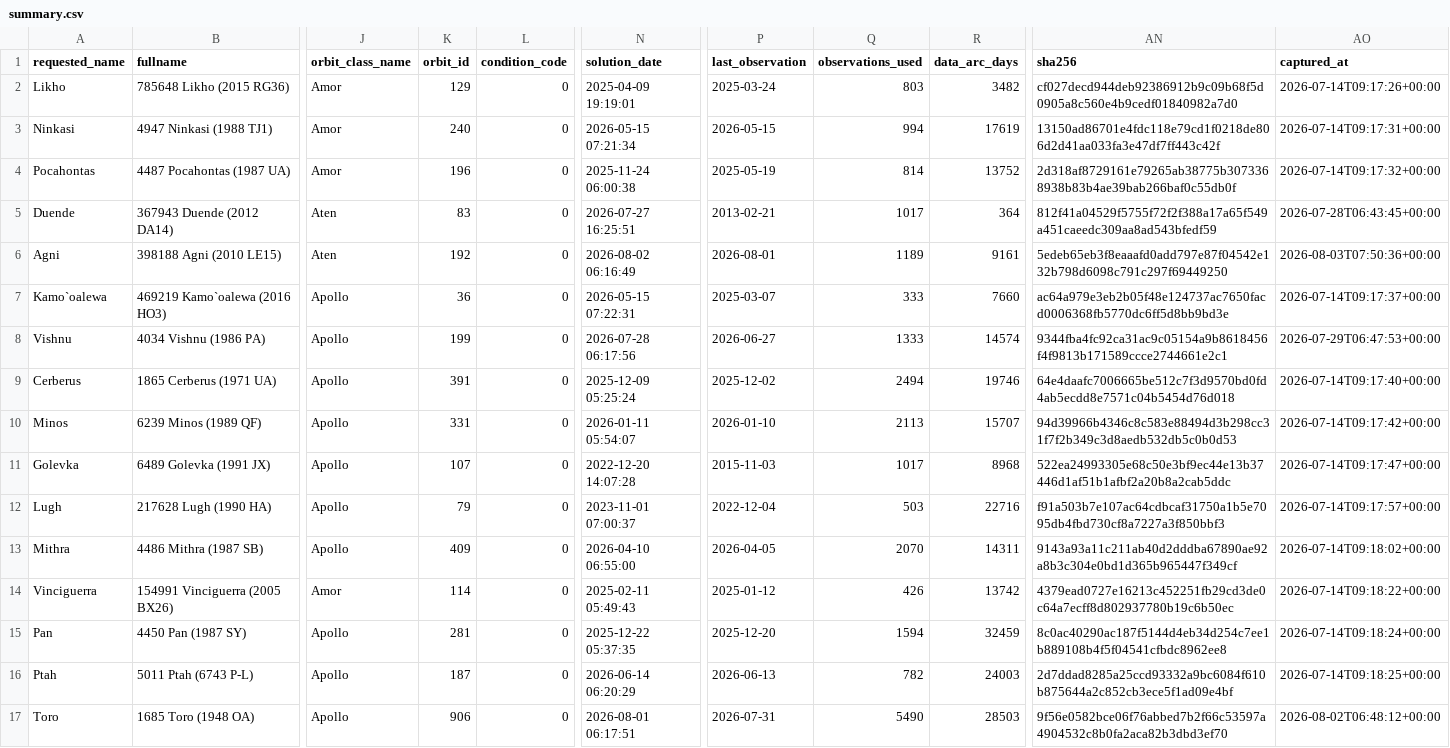
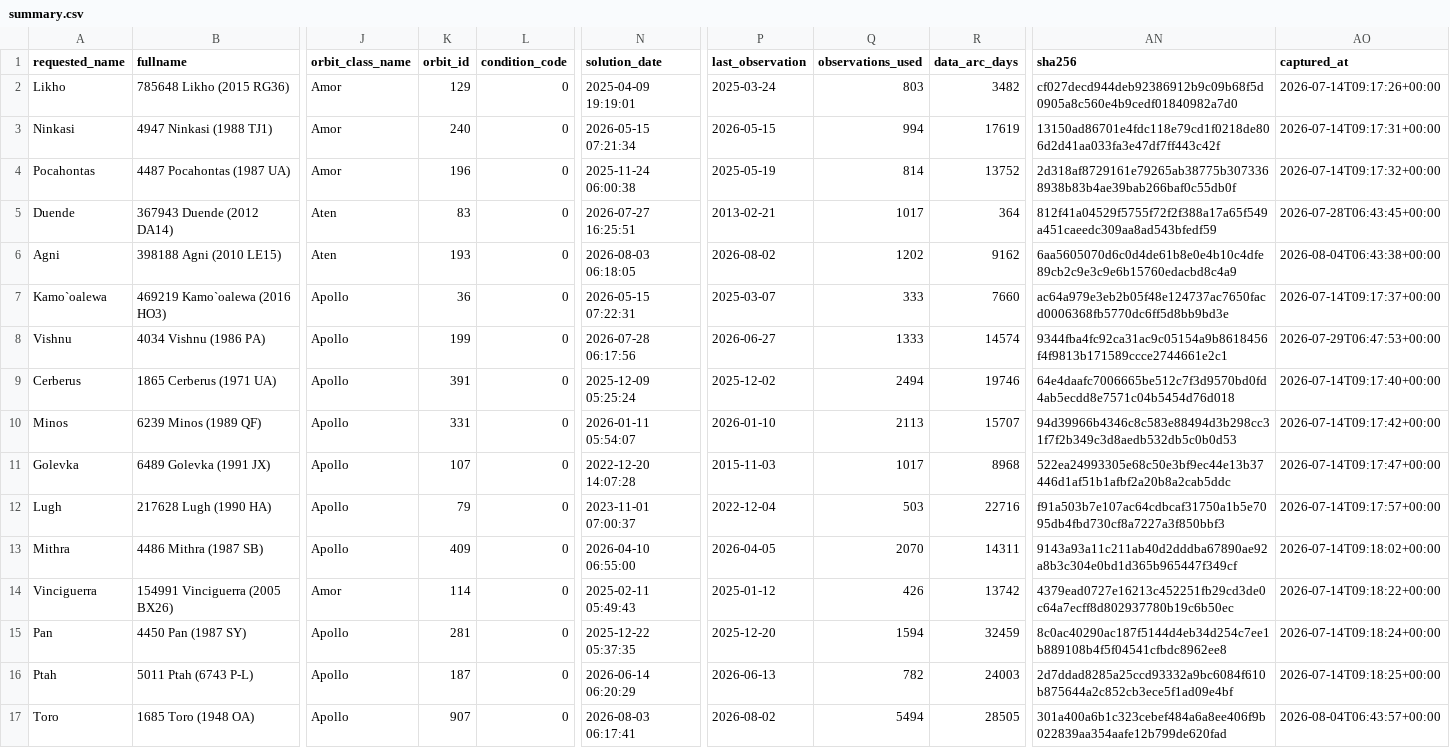
Before and after one commit to achillesromer-coder/Data, a CSV file: data/jpl/neighbours/sbdb/latest/summary.csv, drawn as a sheet; only a part is shown, gaps mark what is left out; the diff names each change by its address in the sheet, - before the commit and + after, or states it on an @@ line.

```diff
--- a/data/jpl/neighbours/sbdb/latest/summary.csv
+++ b/data/jpl/neighbours/sbdb/latest/summary.csv
-K6 (orbit_id): 192
+K6 (orbit_id): 193
-N6 (solution_date): 2026-08-02 06:16:49
+N6 (solution_date): 2026-08-03 06:18:05
-P6 (last_observation): 2026-08-01
+P6 (last_observation): 2026-08-02
-Q6 (observations_used): 1189
+Q6 (observations_used): 1202
-R6 (data_arc_days): 9161
+R6 (data_arc_days): 9162
-AN6 (sha256): 5edeb65eb3f8eaaafd0add797e87f04542e132b798d6098c791c297f69449250
+AN6 (sha256): 6aa5605070d6c0d4de61b8e0e4b10c4dfe89cb2c9e3c9e6b15760edacbd8c4a9
-AO6 (captured_at): 2026-08-03T07:50:36+00:00
+AO6 (captured_at): 2026-08-04T06:43:38+00:00
-K17 (orbit_id): 906
+K17 (orbit_id): 907
-N17 (solution_date): 2026-08-01 06:17:51
+N17 (solution_date): 2026-08-03 06:17:41
-P17 (last_observation): 2026-07-31
+P17 (last_observation): 2026-08-02
-Q17 (observations_used): 5490
+Q17 (observations_used): 5494
-R17 (data_arc_days): 28503
+R17 (data_arc_days): 28505
-AN17 (sha256): 9f56e0582bce06f76abbed7b2f66c53597a4904532c8b0fa2aca82b3dbd3ef70
+AN17 (sha256): 301a400a6b1c323cebef484a6a8ee406f9b022839aa354aafe12b799de620fad
-AO17 (captured_at): 2026-08-02T06:48:12+00:00
+AO17 (captured_at): 2026-08-04T06:43:57+00:00
```
Also changed, not shown: data/jpl/horizons/latest/summary.csv, data/jpl/neighbours/horizons/latest/summary.csv, 34 other files.
